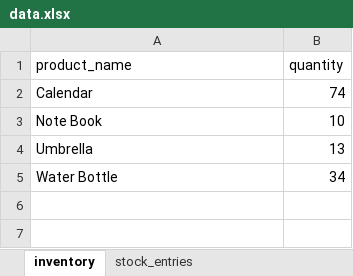
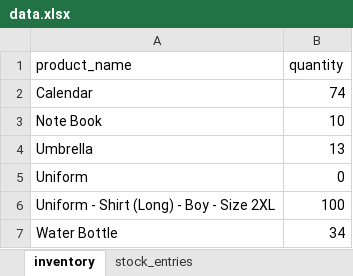
Before and after one commit to Script-By-Lin-226/NiT_Product_Management, an Excel workbook: app/Services/data.xlsx, sheet inventory, drawn as a sheet; values as stored, in another font and other column widths than the file's, no borders; the diff names each change by its address in the sheet, - before the commit and + after, or states it on an @@ line.

```diff
--- a/app/Services/data.xlsx (sheet inventory)
+++ b/app/Services/data.xlsx (sheet inventory)
+row 5: Uniform | 0
+row 6: Uniform - Shirt (Long) - Boy - Size 2XL | 100
```
Also changed, not shown: sheet stock_entries, sheet uniform_categories, 3 other files.
